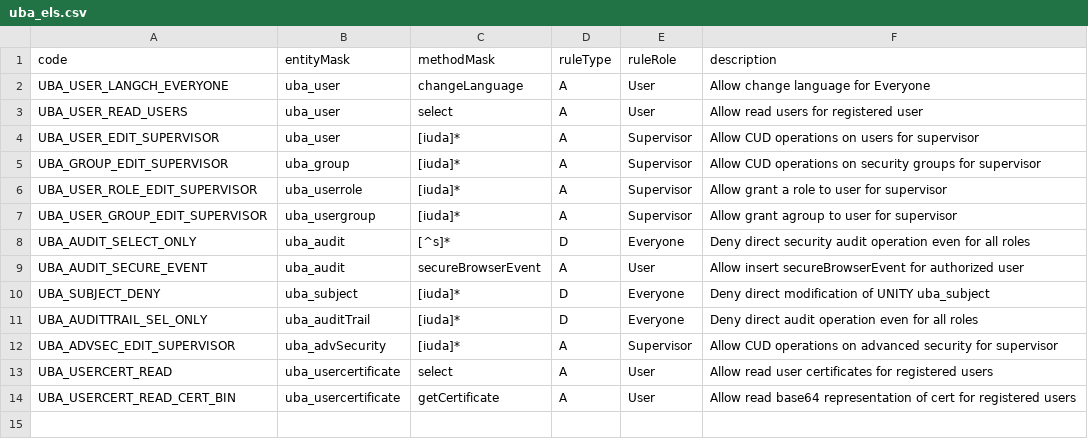
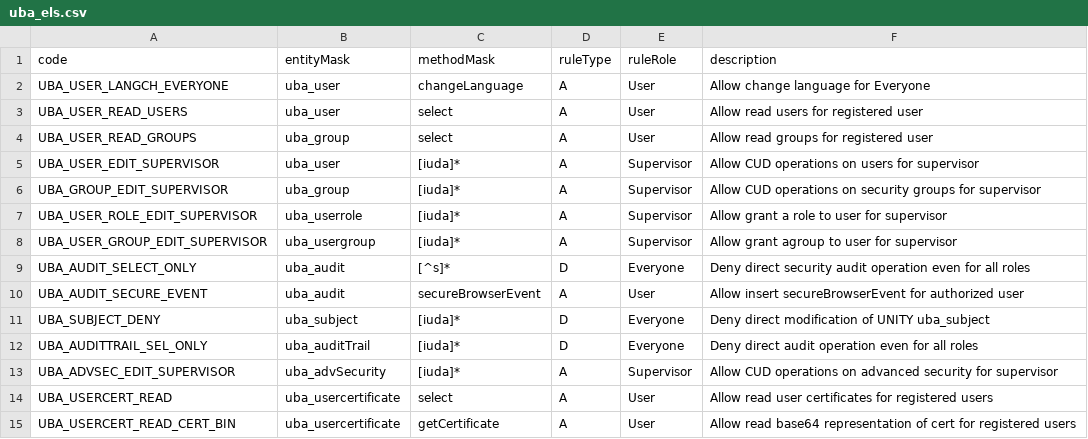
Before and after one commit to AgnitumuS/ubjs, a CSV file: packages/uba/_initialData/uba_els.csv, drawn as a sheet; the diff names each change by its address in the sheet, - before the commit and + after, or states it on an @@ line.

Commit message:
Allow read groups for registered user.

```diff
--- a/packages/uba/_initialData/uba_els.csv
+++ b/packages/uba/_initialData/uba_els.csv
+row 4: UBA_USER_READ_GROUPS | uba_group | select | A | User | Allow read groups for registered user
```
